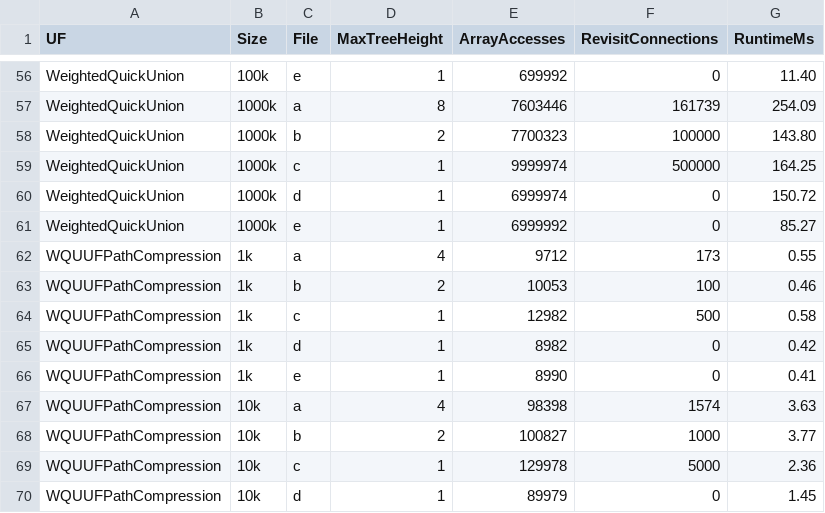
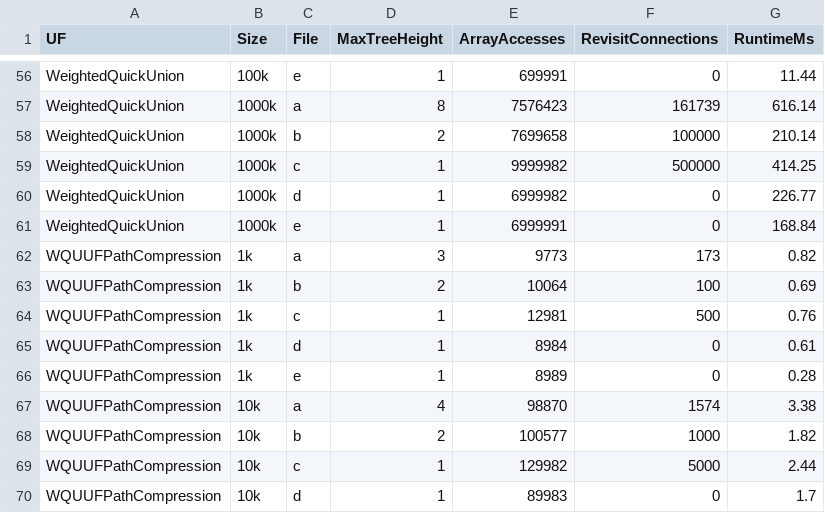
Before and after one commit to CalebWang9/CS-253-Data-Structures-and-Algorithms, a CSV file: Project1/union_find_results.csv, drawn as a sheet; only a part is shown, gaps mark what is left out; the diff covers the shown part only; the diff names each change by its address in the sheet, - before the commit and + after, or states it on an @@ line.

```diff
--- a/Project1/union_find_results.csv
+++ b/Project1/union_find_results.csv
-E56 (ArrayAccesses): 699992
+E56 (ArrayAccesses): 699991
-G56 (RuntimeMs): 11.40
+G56 (RuntimeMs): 11.44
-E57 (ArrayAccesses): 7603446
+E57 (ArrayAccesses): 7576423
-G57 (RuntimeMs): 254.09
+G57 (RuntimeMs): 616.14
-E58 (ArrayAccesses): 7700323
+E58 (ArrayAccesses): 7699658
-G58 (RuntimeMs): 143.80
+G58 (RuntimeMs): 210.14
-E59 (ArrayAccesses): 9999974
+E59 (ArrayAccesses): 9999982
-G59 (RuntimeMs): 164.25
+G59 (RuntimeMs): 414.25
-E60 (ArrayAccesses): 6999974
+E60 (ArrayAccesses): 6999982
-G60 (RuntimeMs): 150.72
+G60 (RuntimeMs): 226.77
-E61 (ArrayAccesses): 6999992
+E61 (ArrayAccesses): 6999991
-G61 (RuntimeMs): 85.27
+G61 (RuntimeMs): 168.84
-D62 (MaxTreeHeight): 4
+D62 (MaxTreeHeight): 3
-E62 (ArrayAccesses): 9712
+E62 (ArrayAccesses): 9773
-G62 (RuntimeMs): 0.55
+G62 (RuntimeMs): 0.82
-E63 (ArrayAccesses): 10053
+E63 (ArrayAccesses): 10064
-G63 (RuntimeMs): 0.46
+G63 (RuntimeMs): 0.69
-E64 (ArrayAccesses): 12982
+E64 (ArrayAccesses): 12981
-G64 (RuntimeMs): 0.58
+G64 (RuntimeMs): 0.76
-E65 (ArrayAccesses): 8982
+E65 (ArrayAccesses): 8984
-G65 (RuntimeMs): 0.42
+G65 (RuntimeMs): 0.61
-E66 (ArrayAccesses): 8990
+E66 (ArrayAccesses): 8989
-G66 (RuntimeMs): 0.41
+G66 (RuntimeMs): 0.28
-E67 (ArrayAccesses): 98398
+E67 (ArrayAccesses): 98870
-G67 (RuntimeMs): 3.63
+G67 (RuntimeMs): 3.38
-E68 (ArrayAccesses): 100827
+E68 (ArrayAccesses): 100577
-G68 (RuntimeMs): 3.77
+G68 (RuntimeMs): 1.82
-E69 (ArrayAccesses): 129978
+E69 (ArrayAccesses): 129982
-G69 (RuntimeMs): 2.36
+G69 (RuntimeMs): 2.44
-E70 (ArrayAccesses): 89979
+E70 (ArrayAccesses): 89983
-G70 (RuntimeMs): 1.45
+G70 (RuntimeMs): 1.7
```
Also changed, not shown: 64 edited cells elsewhere in this file, 3 other files.
